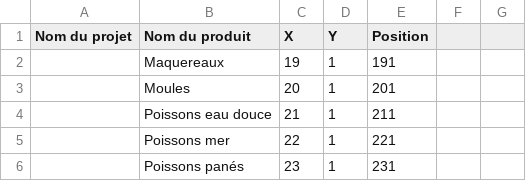
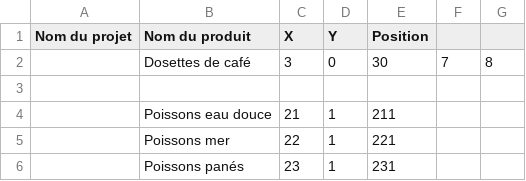
Before and after one commit to egn-thomas/SAE_graphes, a CSV file: magasins/magasintest.csv, drawn as a sheet; only a part is shown; removed rows and columns are numbered as before the commit, all else as after; the diff names each change by its address in the sheet, - before the commit and + after, or states it on an @@ line.

```diff
--- a/magasins/magasintest.csv
+++ b/magasins/magasintest.csv
-row 2:  | Maquereaux | 19 | 1 | 191
+row 2:  | Dosettes de café | 3 | 0 | 30 | 7 | 8
-row 3:  | Moules | 20 | 1 | 201
+row 3: (empty)
```
Also changed, not shown: 3 other files.
